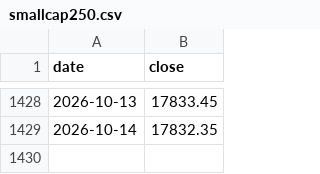
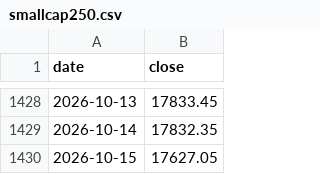
Before and after one commit to sudhanshusingh23-wiz/nse-momentum-data, a CSV file: artifacts/smallcap250.csv, drawn as a sheet; only a part is shown, gaps mark what is left out; the diff names each change by its address in the sheet, - before the commit and + after, or states it on an @@ line.

```diff
--- a/artifacts/smallcap250.csv
+++ b/artifacts/smallcap250.csv
+row 1430: 2026-10-15 | 17627.05
```
Also changed, not shown: artifacts/caps.csv, artifacts/nifty50.csv, 11 other files.
